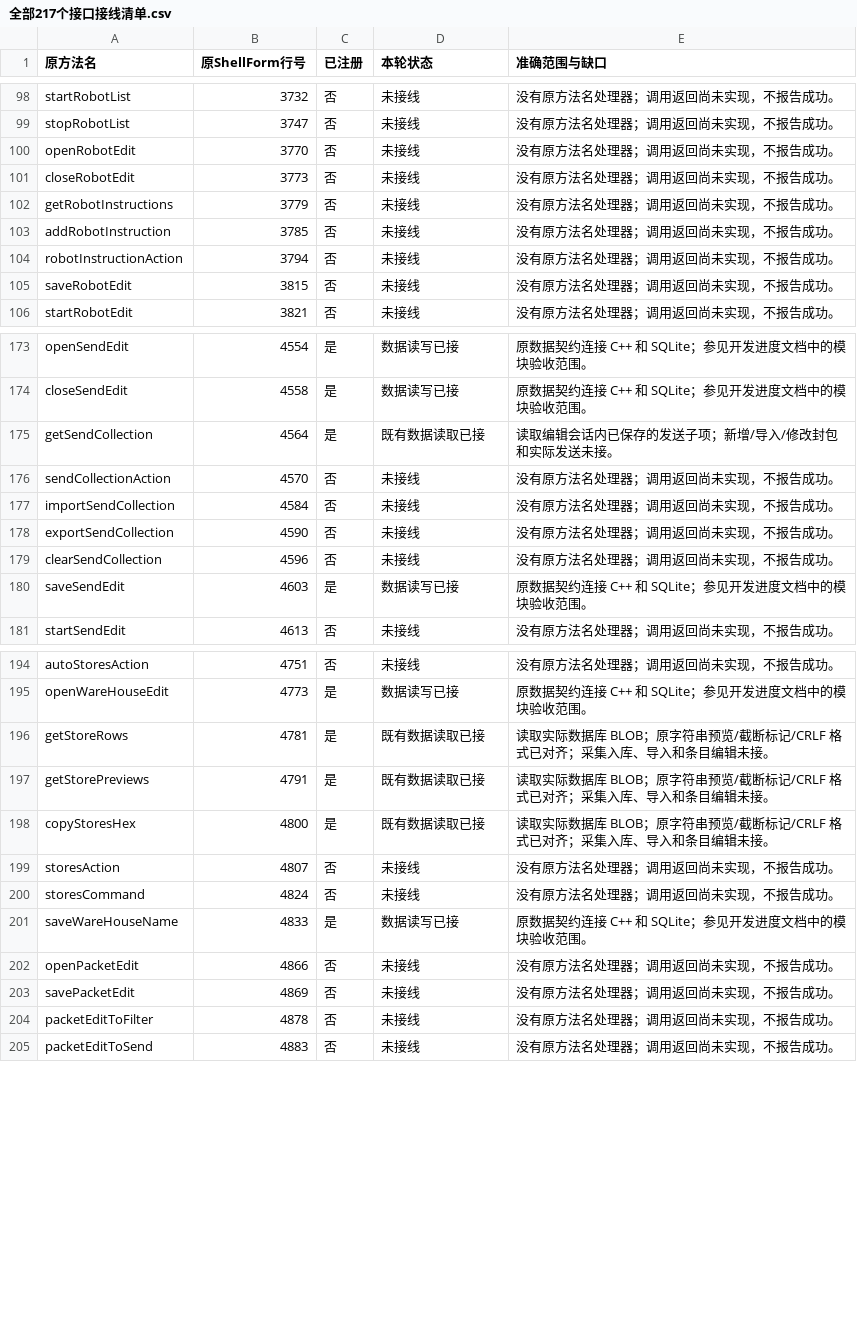
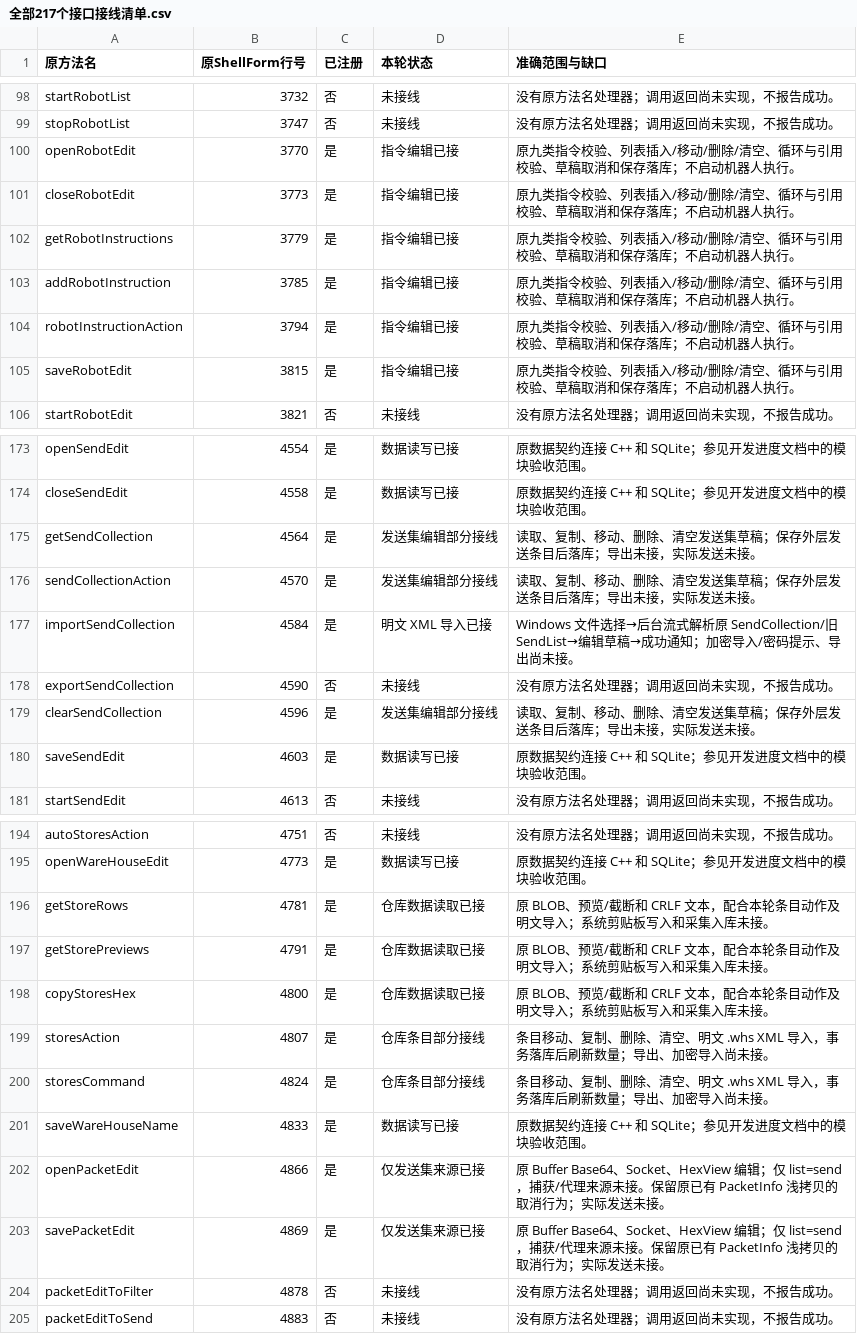
Before and after one commit to zengkai886/WPE, a CSV file: docs/全部217个接口接线清单.csv, drawn as a sheet; only a part is shown, gaps mark what is left out.

```diff
--- a/docs/全部217个接口接线清单.csv
+++ b/docs/全部217个接口接线清单.csv
@@ -99,8 +99,8 @@ startRobotList,3732,否,未接线,没有原方法名处理器；调用返回尚
 stopRobotList,3747,否,未接线,没有原方法名处理器；调用返回尚未实现，不报告成功。
-openRobotEdit,3770,否,未接线,没有原方法名处理器；调用返回尚未实现，不报告成功。
-closeRobotEdit,3773,否,未接线,没有原方法名处理器；调用返回尚未实现，不报告成功。
-getRobotInstructions,3779,否,未接线,没有原方法名处理器；调用返回尚未实现，不报告成功。
-addRobotInstruction,3785,否,未接线,没有原方法名处理器；调用返回尚未实现，不报告成功。
-robotInstructionAction,3794,否,未接线,没有原方法名处理器；调用返回尚未实现，不报告成功。
-saveRobotEdit,3815,否,未接线,没有原方法名处理器；调用返回尚未实现，不报告成功。
+openRobotEdit,3770,是,指令编辑已接,原九类指令校验、列表插入/移动/删除/清空、循环与引用校验、草稿取消和保存落库；不启动机器人执行。
+closeRobotEdit,3773,是,指令编辑已接,原九类指令校验、列表插入/移动/删除/清空、循环与引用校验、草稿取消和保存落库；不启动机器人执行。
+getRobotInstructions,3779,是,指令编辑已接,原九类指令校验、列表插入/移动/删除/清空、循环与引用校验、草稿取消和保存落库；不启动机器人执行。
+addRobotInstruction,3785,是,指令编辑已接,原九类指令校验、列表插入/移动/删除/清空、循环与引用校验、草稿取消和保存落库；不启动机器人执行。
+robotInstructionAction,3794,是,指令编辑已接,原九类指令校验、列表插入/移动/删除/清空、循环与引用校验、草稿取消和保存落库；不启动机器人执行。
+saveRobotEdit,3815,是,指令编辑已接,原九类指令校验、列表插入/移动/删除/清空、循环与引用校验、草稿取消和保存落库；不启动机器人执行。
 startRobotEdit,3821,否,未接线,没有原方法名处理器；调用返回尚未实现，不报告成功。
@@ -174,7 +174,7 @@ openSendEdit,4554,是,数据读写已接,原数据契约连接 C++ 和 SQLite；
 closeSendEdit,4558,是,数据读写已接,原数据契约连接 C++ 和 SQLite；参见开发进度文档中的模块验收范围。
-getSendCollection,4564,是,既有数据读取已接,读取编辑会话内已保存的发送子项；新增/导入/修改封包和实际发送未接。
-sendCollectionAction,4570,否,未接线,没有原方法名处理器；调用返回尚未实现，不报告成功。
-importSendCollection,4584,否,未接线,没有原方法名处理器；调用返回尚未实现，不报告成功。
+getSendCollection,4564,是,发送集编辑部分接线,读取、复制、移动、删除、清空发送集草稿；保存外层发送条目后落库；导出未接，实际发送未接。
+sendCollectionAction,4570,是,发送集编辑部分接线,读取、复制、移动、删除、清空发送集草稿；保存外层发送条目后落库；导出未接，实际发送未接。
+importSendCollection,4584,是,明文 XML 导入已接,Windows 文件选择→后台流式解析原 SendCollection/旧 SendList→编辑草稿→成功通知；加密导入/密码提示、导出尚未接。
 exportSendCollection,4590,否,未接线,没有原方法名处理器；调用返回尚未实现，不报告成功。
-clearSendCollection,4596,否,未接线,没有原方法名处理器；调用返回尚未实现，不报告成功。
+clearSendCollection,4596,是,发送集编辑部分接线,读取、复制、移动、删除、清空发送集草稿；保存外层发送条目后落库；导出未接，实际发送未接。
 saveSendEdit,4603,是,数据读写已接,原数据契约连接 C++ 和 SQLite；参见开发进度文档中的模块验收范围。
@@ -195,10 +195,10 @@ autoStoresAction,4751,否,未接线,没有原方法名处理器；调用返回
 openWareHouseEdit,4773,是,数据读写已接,原数据契约连接 C++ 和 SQLite；参见开发进度文档中的模块验收范围。
-getStoreRows,4781,是,既有数据读取已接,读取实际数据库 BLOB；原字符串预览/截断标记/CRLF 格式已对齐；采集入库、导入和条目编辑未接。
-getStorePreviews,4791,是,既有数据读取已接,读取实际数据库 BLOB；原字符串预览/截断标记/CRLF 格式已对齐；采集入库、导入和条目编辑未接。
-copyStoresHex,4800,是,既有数据读取已接,读取实际数据库 BLOB；原字符串预览/截断标记/CRLF 格式已对齐；采集入库、导入和条目编辑未接。
-storesAction,4807,否,未接线,没有原方法名处理器；调用返回尚未实现，不报告成功。
-storesCommand,4824,否,未接线,没有原方法名处理器；调用返回尚未实现，不报告成功。
+getStoreRows,4781,是,仓库数据读取已接,原 BLOB、预览/截断和 CRLF 文本，配合本轮条目动作及明文导入；系统剪贴板写入和采集入库未接。
+getStorePreviews,4791,是,仓库数据读取已接,原 BLOB、预览/截断和 CRLF 文本，配合本轮条目动作及明文导入；系统剪贴板写入和采集入库未接。
+copyStoresHex,4800,是,仓库数据读取已接,原 BLOB、预览/截断和 CRLF 文本，配合本轮条目动作及明文导入；系统剪贴板写入和采集入库未接。
+storesAction,4807,是,仓库条目部分接线,条目移动、复制、删除、清空、明文 .whs XML 导入，事务落库后刷新数量；导出、加密导入尚未接。
+storesCommand,4824,是,仓库条目部分接线,条目移动、复制、删除、清空、明文 .whs XML 导入，事务落库后刷新数量；导出、加密导入尚未接。
 saveWareHouseName,4833,是,数据读写已接,原数据契约连接 C++ 和 SQLite；参见开发进度文档中的模块验收范围。
-openPacketEdit,4866,否,未接线,没有原方法名处理器；调用返回尚未实现，不报告成功。
-savePacketEdit,4869,否,未接线,没有原方法名处理器；调用返回尚未实现，不报告成功。
+openPacketEdit,4866,是,仅发送集来源已接,原 Buffer Base64、Socket、HexView 编辑；仅 list=send，捕获/代理来源未接。保留原已有 PacketInfo 浅拷贝的取消行为；实际发送未接。
+savePacketEdit,4869,是,仅发送集来源已接,原 Buffer Base64、Socket、HexView 编辑；仅 list=send，捕获/代理来源未接。保留原已有 PacketInfo 浅拷贝的取消行为；实际发送未接。
 packetEditToFilter,4878,否,未接线,没有原方法名处理器；调用返回尚未实现，不报告成功。
```
Also changed, not shown: 42 other files.
